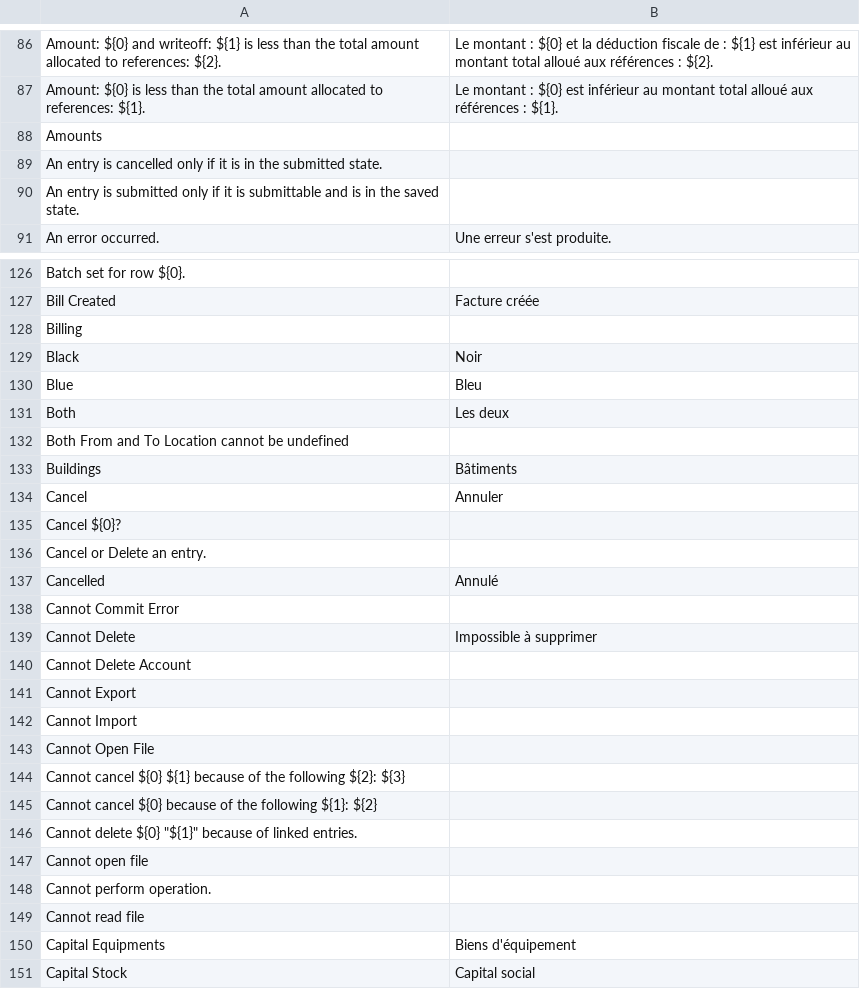
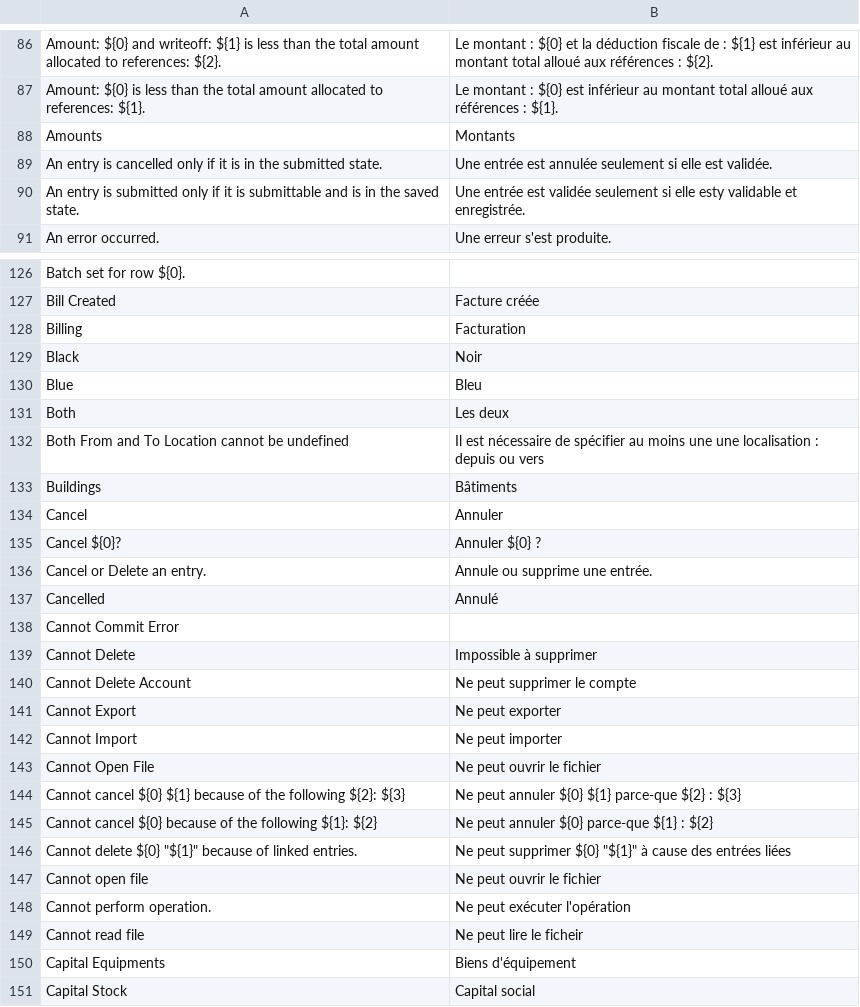
Before and after one commit to frappe/books, a CSV file: translations/fr.csv, drawn as a sheet; only a part is shown, gaps mark what is left out; the diff covers the shown part only; the diff names each change by its address in the sheet, - before the commit and + after, or states it on an @@ line.

```diff
--- a/translations/fr.csv
+++ b/translations/fr.csv
-B88: (empty)
+B88: Montants
-B89: (empty)
+B89: Une entrée est annulée seulement si elle est validée.
-B90: (empty)
+B90: Une entrée est validée seulement si elle esty validable et enregistrée.
-B128: (empty)
+B128: Facturation
-B132: (empty)
+B132: Il est nécessaire de spécifier au moins une une localisation : depuis ou vers
-B135: (empty)
+B135: Annuler ${0} ?
-B136: (empty)
+B136: Annule ou supprime une entrée.
-B140: (empty)
+B140: Ne peut supprimer le compte
-B141: (empty)
+B141: Ne peut exporter
-B142: (empty)
+B142: Ne peut importer
-B143: (empty)
+B143: Ne peut ouvrir le fichier
-B144: (empty)
+B144: Ne peut annuler ${0} ${1} parce-que ${2} : ${3}
-B145: (empty)
+B145: Ne peut annuler ${0} parce-que ${1} : ${2}
-B146: (empty)
+B146: Ne peut supprimer ${0} "${1}" à cause des entrées liées
-B147: (empty)
+B147: Ne peut ouvrir le fichier
-B148: (empty)
+B148: Ne peut exécuter l'opération
-B149: (empty)
+B149: Ne peut lire le ficheir
```
Also changed, not shown: 121 edited cells elsewhere in this file.
